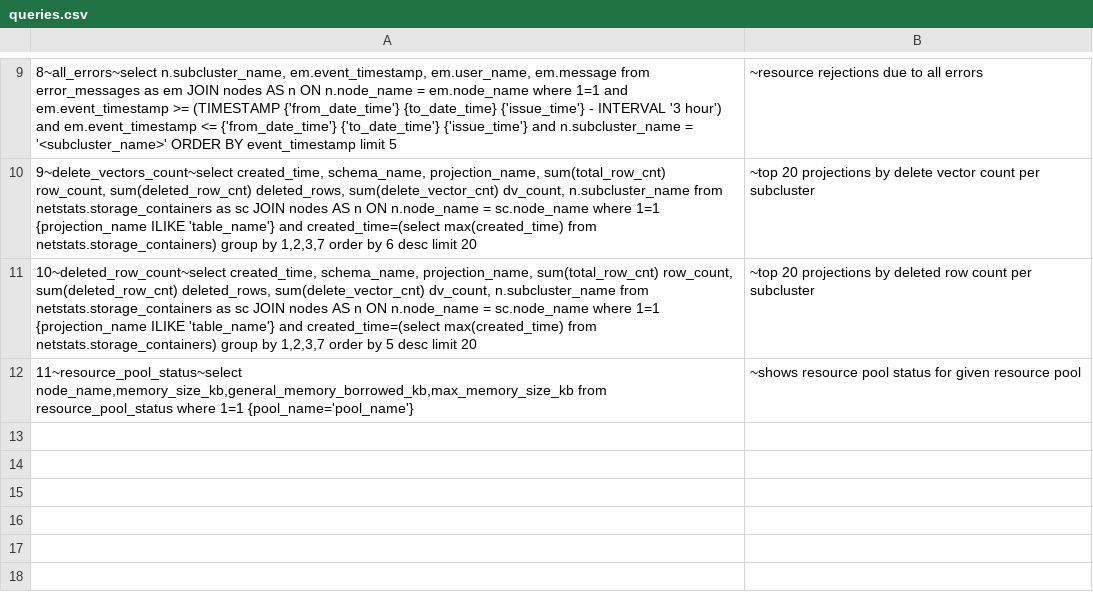
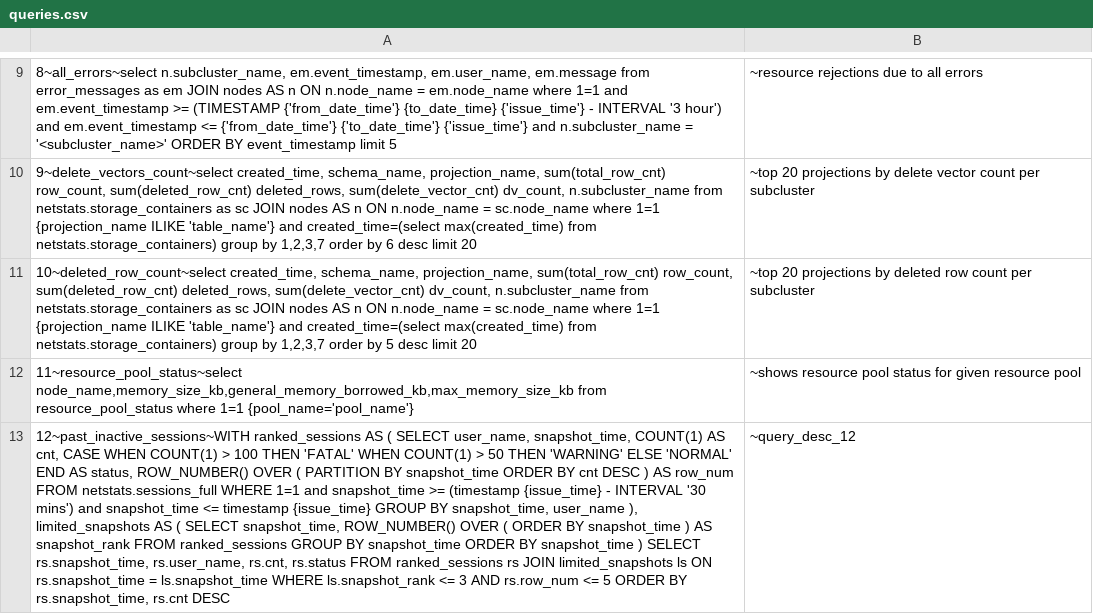
Before and after one commit to vishal-s-patil/vertica_debug_report_script, a CSV file: queries.csv, drawn as a sheet; only a part is shown, gaps mark what is left out; the diff names each change by its address in the sheet, - before the commit and + after, or states it on an @@ line.

```diff
--- a/queries.csv
+++ b/queries.csv
+row 13: 12~past_inactive_sessions~WITH ranked_sessions AS ( SELECT user_name, snapshot_time, COUNT(1) AS cnt, CASE WHEN COUNT(1) > 100 THEN 'FATAL' WHEN COUNT(1) > 50 THEN 'WARNING' ELSE 'NORMAL' END AS status, ROW_NUMBER() OVER ( PARTITION BY snapshot_time ORDER BY cnt DESC ) AS row_num FROM netstats.sessions_full WHERE 1=1 and snapshot_time >= (timestamp {issue_time} - INTERVAL '30 mins') and snapshot_time <= timestamp {issue_time} GROUP BY snapshot_time, user_name ), limited_snapshots AS ( SELECT snapshot_time, ROW_NUMBER() OVER ( ORDER BY snapshot_time ) AS snapshot_rank FROM ranked_sessions GROUP BY snapshot_time ORDER BY snapshot_time ) SELECT rs.snapshot_time, rs.user_name, rs.cnt, rs.status FROM ranked_sessions rs JOIN limited_snapshots ls ON rs.snapshot_time = ls.snapshot_time WHERE ls.snapshot_rank <= 3 AND rs.row_num <= 5 ORDER BY rs.snapshot_time, rs.cnt DESC | ~query_desc_12
```
Also changed, not shown: 1 other file.
